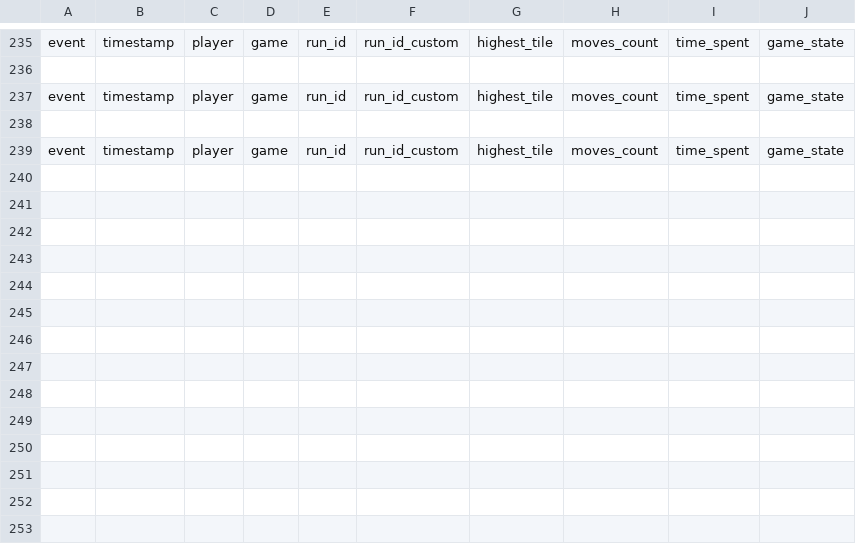
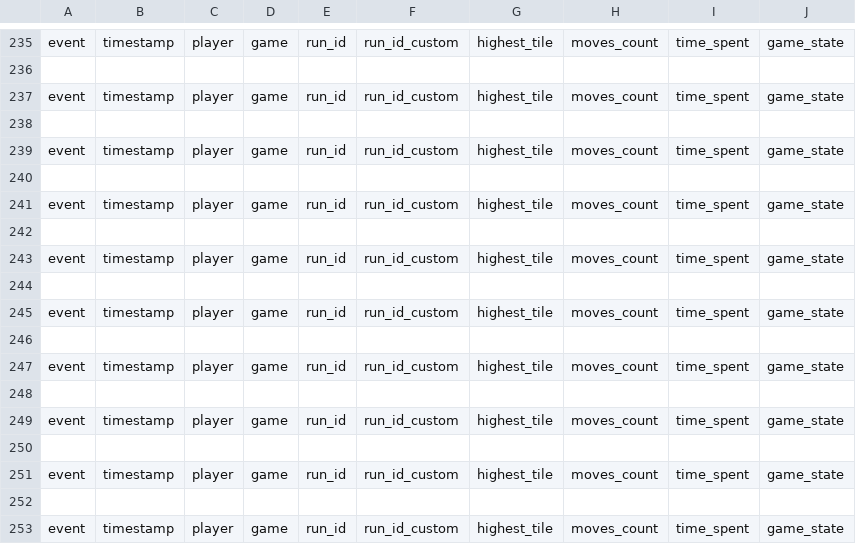
Before and after one commit to viljamiLatvala/2048-algorithms, a CSV file: logs.csv, drawn as a sheet; only a part is shown, gaps mark what is left out; the diff names each change by its address in the sheet, - before the commit and + after, or states it on an @@ line.

```diff
--- a/logs.csv
+++ b/logs.csv
+row 240: (empty)
+row 241: event | timestamp | player | game | run_id | run_id_custom | highest_tile | moves_count | time_spent | game_state
+row 242: (empty)
+row 243: event | timestamp | player | game | run_id | run_id_custom | highest_tile | moves_count | time_spent | game_state
+row 244: (empty)
+row 245: event | timestamp | player | game | run_id | run_id_custom | highest_tile | moves_count | time_spent | game_state
+row 246: (empty)
+row 247: event | timestamp | player | game | run_id | run_id_custom | highest_tile | moves_count | time_spent | game_state
+row 248: (empty)
+row 249: event | timestamp | player | game | run_id | run_id_custom | highest_tile | moves_count | time_spent | game_state
+row 250: (empty)
+row 251: event | timestamp | player | game | run_id | run_id_custom | highest_tile | moves_count | time_spent | game_state
+row 252: (empty)
+row 253: event | timestamp | player | game | run_id | run_id_custom | highest_tile | moves_count | time_spent | game_state
```
Also changed, not shown: 1 other file.
